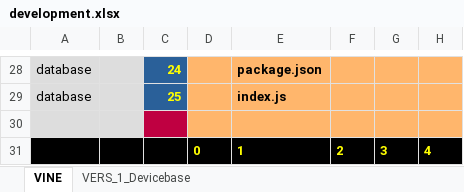
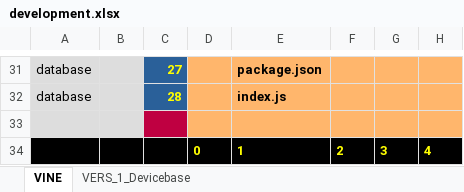
Before and after one commit to thomaspatrickwelborn/Digital-Flux-Capacitor, an Excel workbook: demonstrament/projects/001/development.xlsx, sheet VINE, drawn as a sheet; only a part is shown, gaps mark what is left out; values as stored, in another font and other column widths than the file's, no borders; addresses are those after the commit; the diff covers the shown part only; the diff names each change by its address in the sheet, - before the commit and + after, or states it on an @@ line.

```diff
--- a/demonstrament/projects/001/development.xlsx (sheet VINE)
+++ b/demonstrament/projects/001/development.xlsx (sheet VINE)
-C31: 24
+C31: 27
-C32: 25
+C32: 28
```
Also changed, not shown: 3 added rows, 22 edited cells and cell formats elsewhere in this sheet, sheet VERS_1_Devicebase, formulas that keep their value, 7 other files.
